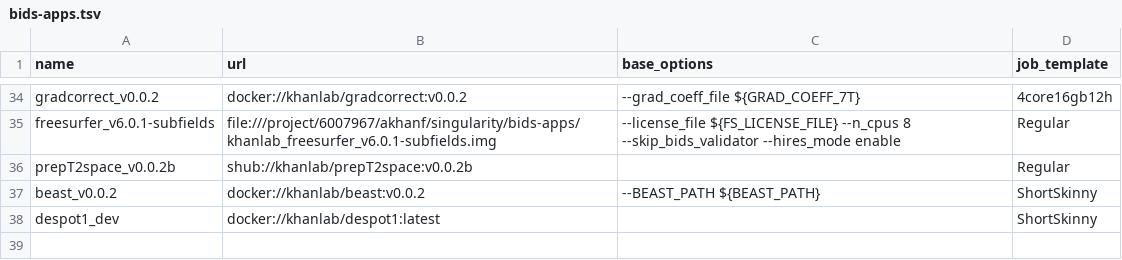
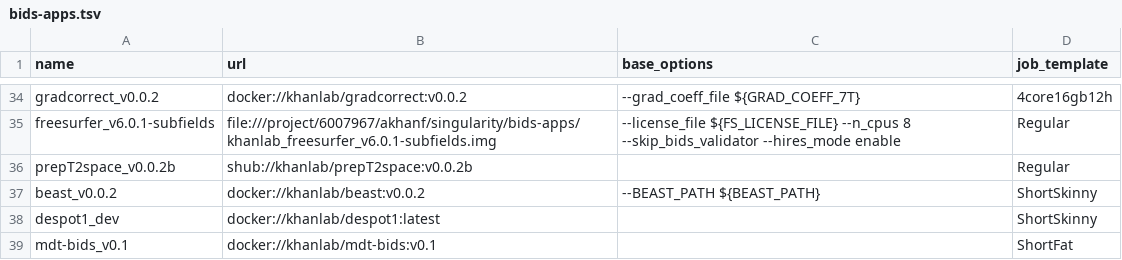
Before and after one commit to khanlab/neuroglia-helpers, a TSV file: bids-apps.tsv, drawn as a sheet; only a part is shown, gaps mark what is left out; the diff names each change by its address in the sheet, - before the commit and + after, or states it on an @@ line.

Commit message:
added mdt-bids_v0.1

```diff
--- a/bids-apps.tsv
+++ b/bids-apps.tsv
+row 39: mdt-bids_v0.1 | docker://khanlab/mdt-bids:v0.1 |  | ShortFat
```
